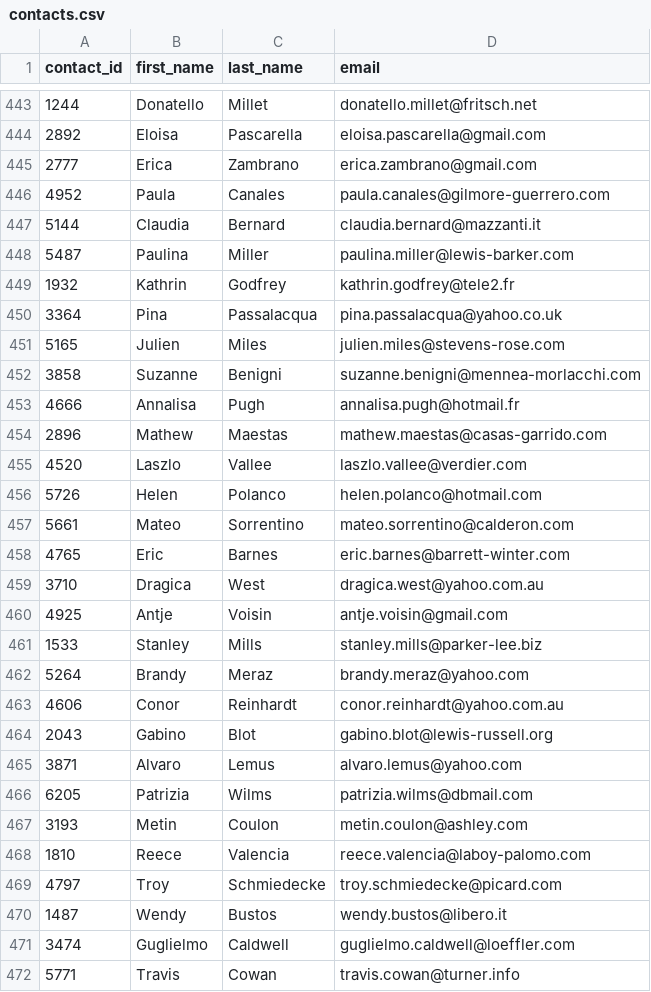
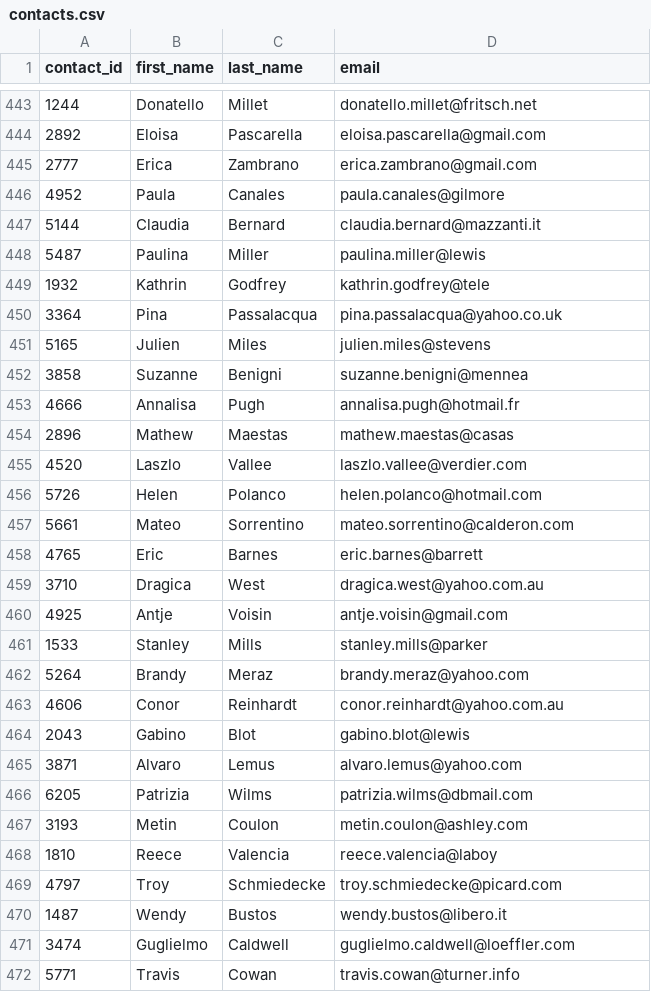
Before and after one commit to M-Soriano/Crowdfunding_ETL, a CSV file: Resources/contacts.csv, drawn as a sheet; only a part is shown, gaps mark what is left out; the diff covers the shown part only.

```diff
--- a/Resources/contacts.csv
+++ b/Resources/contacts.csv
@@ -445,11 +445,11 @@ contact_id,first_name,last_name,email
 2777,Erica,Zambrano,erica.zambrano@gmail.com
-4952,Paula,Canales,paula.canales@gilmore-guerrero.com
+4952,Paula,Canales,paula.canales@gilmore
 5144,Claudia,Bernard,claudia.bernard@mazzanti.it
-5487,Paulina,Miller,paulina.miller@lewis-barker.com
-1932,Kathrin,Godfrey,kathrin.godfrey@tele2.fr
+5487,Paulina,Miller,paulina.miller@lewis
+1932,Kathrin,Godfrey,kathrin.godfrey@tele
 3364,Pina,Passalacqua,pina.passalacqua@yahoo.co.uk
-5165,Julien,Miles,julien.miles@stevens-rose.com
-3858,Suzanne,Benigni,suzanne.benigni@mennea-morlacchi.com
+5165,Julien,Miles,julien.miles@stevens
+3858,Suzanne,Benigni,suzanne.benigni@mennea
 4666,Annalisa,Pugh,annalisa.pugh@hotmail.fr
-2896,Mathew,Maestas,mathew.maestas@casas-garrido.com
+2896,Mathew,Maestas,mathew.maestas@casas
 4520,Laszlo,Vallee,laszlo.vallee@verdier.com
@@ -457,9 +457,9 @@ contact_id,first_name,last_name,email
 5661,Mateo,Sorrentino,mateo.sorrentino@calderon.com
-4765,Eric,Barnes,eric.barnes@barrett-winter.com
+4765,Eric,Barnes,eric.barnes@barrett
 3710,Dragica,West,dragica.west@yahoo.com.au
 4925,Antje,Voisin,antje.voisin@gmail.com
-1533,Stanley,Mills,stanley.mills@parker-lee.biz
+1533,Stanley,Mills,stanley.mills@parker
 5264,Brandy,Meraz,brandy.meraz@yahoo.com
 4606,Conor,Reinhardt,conor.reinhardt@yahoo.com.au
-2043,Gabino,Blot,gabino.blot@lewis-russell.org
+2043,Gabino,Blot,gabino.blot@lewis
 3871,Alvaro,Lemus,alvaro.lemus@yahoo.com
@@ -467,3 +467,3 @@ contact_id,first_name,last_name,email
 3193,Metin,Coulon,metin.coulon@ashley.com
-1810,Reece,Valencia,reece.valencia@laboy-palomo.com
+1810,Reece,Valencia,reece.valencia@laboy
 4797,Troy,Schmiedecke,troy.schmiedecke@picard.com
```
Also changed, not shown: 115 edited cells elsewhere in this file, 2 other files.
